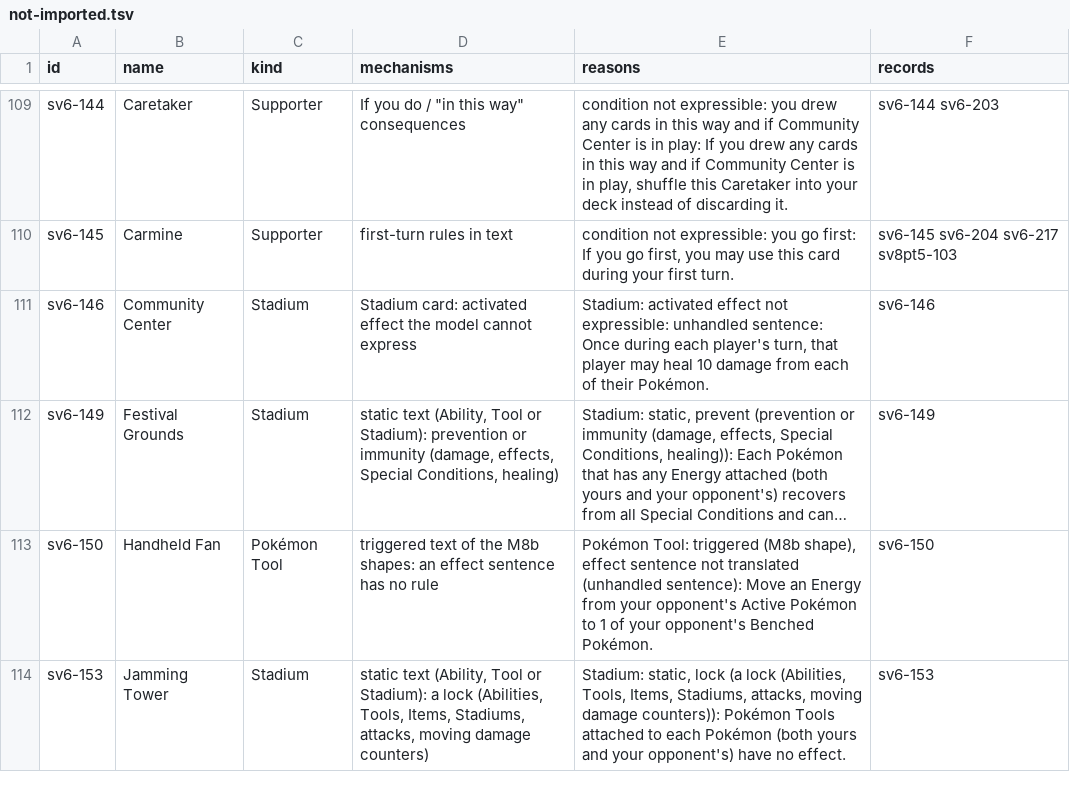
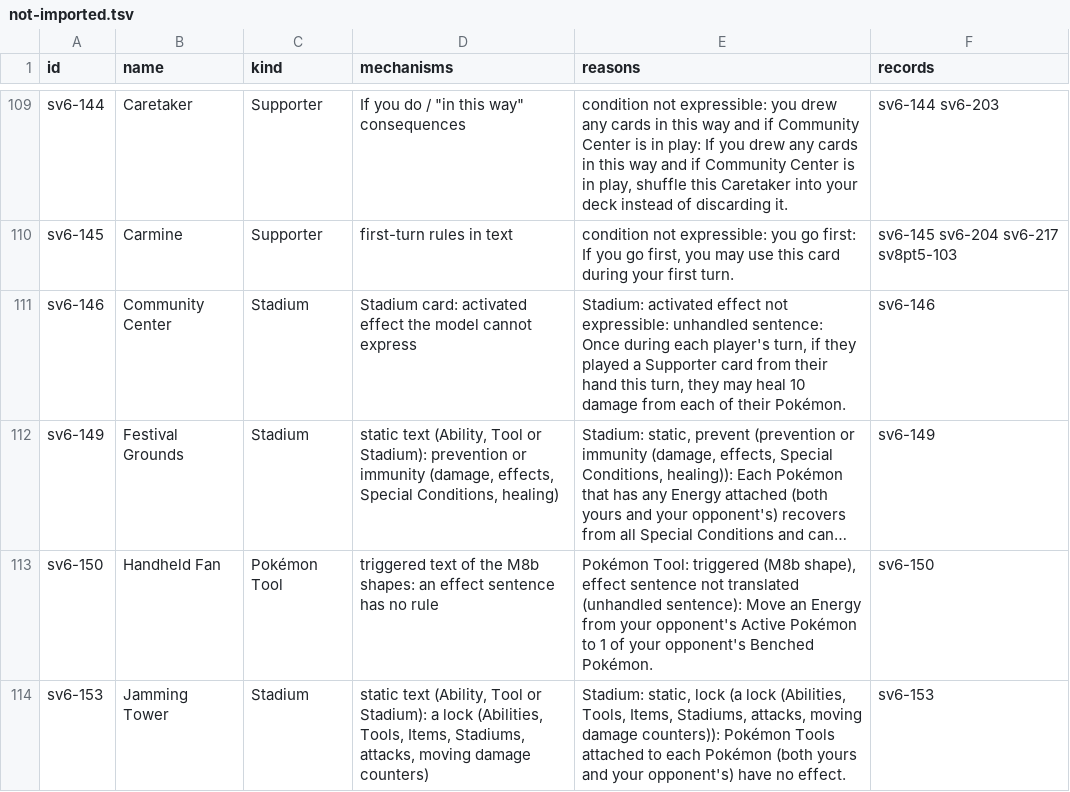
Before and after one commit to sigilante/lean-pokemon, a TSV file: tools/importer/out/not-imported.tsv, drawn as a sheet; only a part is shown, gaps mark what is left out; long unchanged cells end in …; the diff names each change by its address in the sheet, - before the commit and + after, or states it on an @@ line.

```diff
--- a/tools/importer/out/not-imported.tsv
+++ b/tools/importer/out/not-imported.tsv
-E111 (reasons): …player's turn, that player may heal…
+E111 (reasons): …player's turn, if they played a Supporter card from their hand this turn, they may heal…
```
Also changed, not shown: 5 other files.
